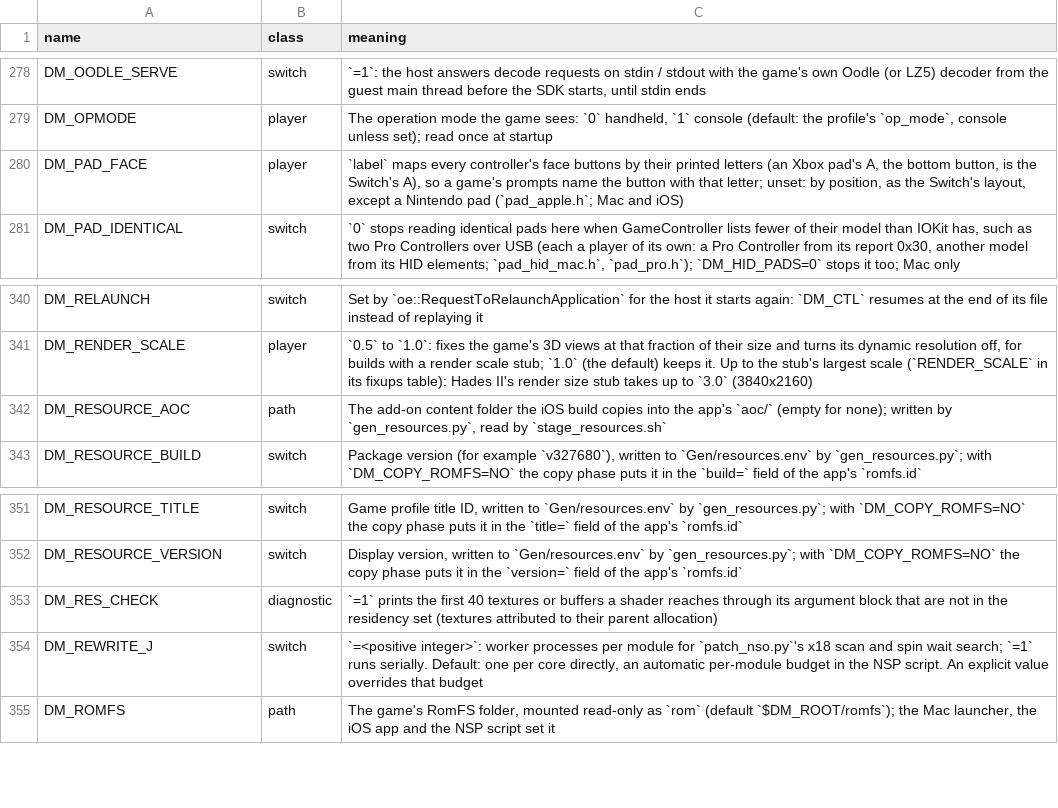
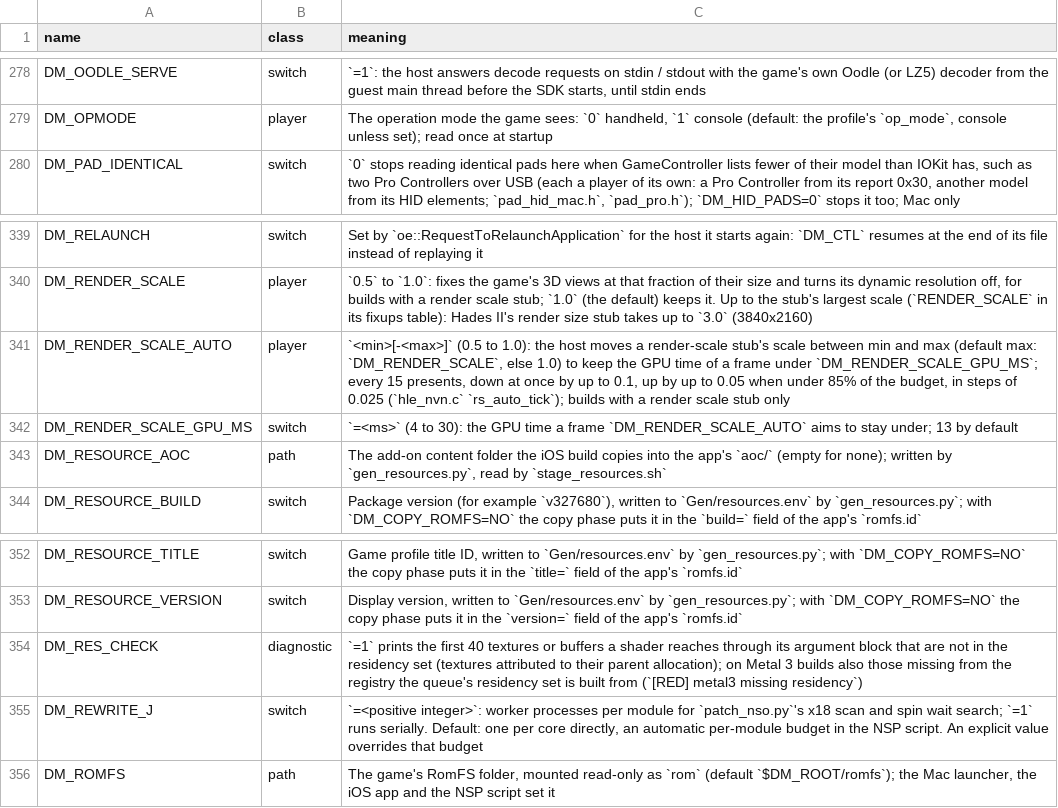
Before and after one commit to everthinq/nxnative, a TSV file: docs/env_switches.tsv, drawn as a sheet; only a part is shown, gaps mark what is left out.

```diff
--- a/docs/env_switches.tsv
+++ b/docs/env_switches.tsv
@@ -279,3 +279,2 @@ DM_OODLE_SERVE	switch	`=1`: the host answers decode requests on stdin / stdout w
 DM_OPMODE	player	The operation mode the game sees: `0` handheld, `1` console (default: the profile's `op_mode`, console unless set); read once at startup
-DM_PAD_FACE	player	`label` maps every controller's face buttons by their printed letters (an Xbox pad's A, the bottom button, is the Switch's A), so a game's prompts name the button with that letter; unset: by position, as the Switch's layout, except a Nintendo pad (`pad_apple.h`; Mac and iOS)
 DM_PAD_IDENTICAL	switch	`0` stops reading identical pads here when GameController lists fewer of their model than IOKit has, such as two Pro Controllers over USB (each a player of its own: a Pro Controller from its report 0x30, another model from its HID elements; `pad_hid_mac.h`, `pad_pro.h`); `DM_HID_PADS=0` stops it too; Mac only
@@ -341,2 +340,4 @@ DM_RELAUNCH	switch	Set by `oe::RequestToRelaunchApplication` for the host it sta
 DM_RENDER_SCALE	player	`0.5` to `1.0`: fixes the game's 3D views at that fraction of their size and turns its dynamic resolution off, for builds with a render scale stub; `1.0` (the default) keeps it. Up to the stub's largest scale (`RENDER_SCALE` in its fixups table): Hades II's render size stub takes up to `3.0` (3840x2160)
+DM_RENDER_SCALE_AUTO	player	`<min>[-<max>]` (0.5 to 1.0): the host moves a render-scale stub's scale between min and max (default max: `DM_RENDER_SCALE`, else 1.0) to keep the GPU time of a frame under `DM_RENDER_SCALE_GPU_MS`; every 15 presents, down at once by up to 0.1, up by up to 0.05 when under 85% of the budget, in steps of 0.025 (`hle_nvn.c` `rs_auto_tick`); builds with a render scale stub only
+DM_RENDER_SCALE_GPU_MS	switch	`=<ms>` (4 to 30): the GPU time a frame `DM_RENDER_SCALE_AUTO` aims to stay under; 13 by default
 DM_RESOURCE_AOC	path	The add-on content folder the iOS build copies into the app's `aoc/` (empty for none); written by `gen_resources.py`, read by `stage_resources.sh`
@@ -352,3 +353,3 @@ DM_RESOURCE_TITLE	switch	Game profile title ID, written to `Gen/resources.env` b
 DM_RESOURCE_VERSION	switch	Display version, written to `Gen/resources.env` by `gen_resources.py`; with `DM_COPY_ROMFS=NO` the copy phase puts it in the `version=` field of the app's `romfs.id`
-DM_RES_CHECK	diagnostic	`=1` prints the first 40 textures or buffers a shader reaches through its argument block that are not in the residency set (textures attributed to their parent allocation)
+DM_RES_CHECK	diagnostic	`=1` prints the first 40 textures or buffers a shader reaches through its argument block that are not in the residency set (textures attributed to their parent allocation); on Metal 3 builds also those missing from the registry the queue's residency set is built from (`[RED] metal3 missing residency`)
 DM_REWRITE_J	switch	`=<positive integer>`: worker processes per module for `patch_nso.py`'s x18 scan and spin wait search; `=1` runs serially. Default: one per core directly, an automatic per-module budget in the NSP script. An explicit value overrides that budget
```
Also changed, not shown: 9 other files.
